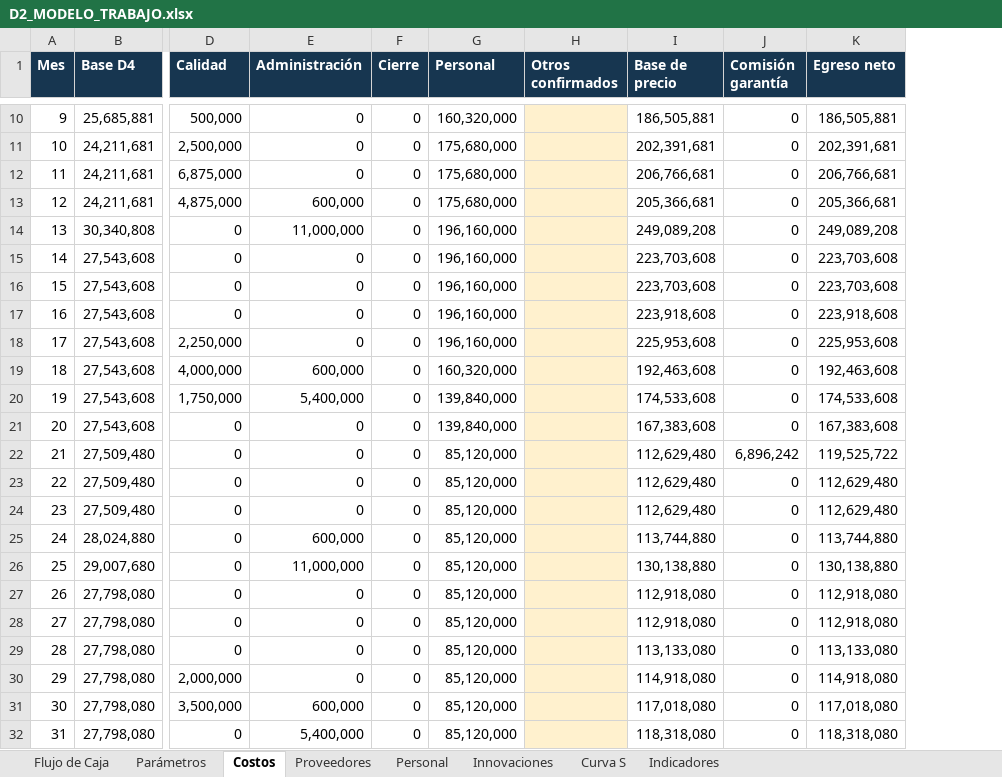
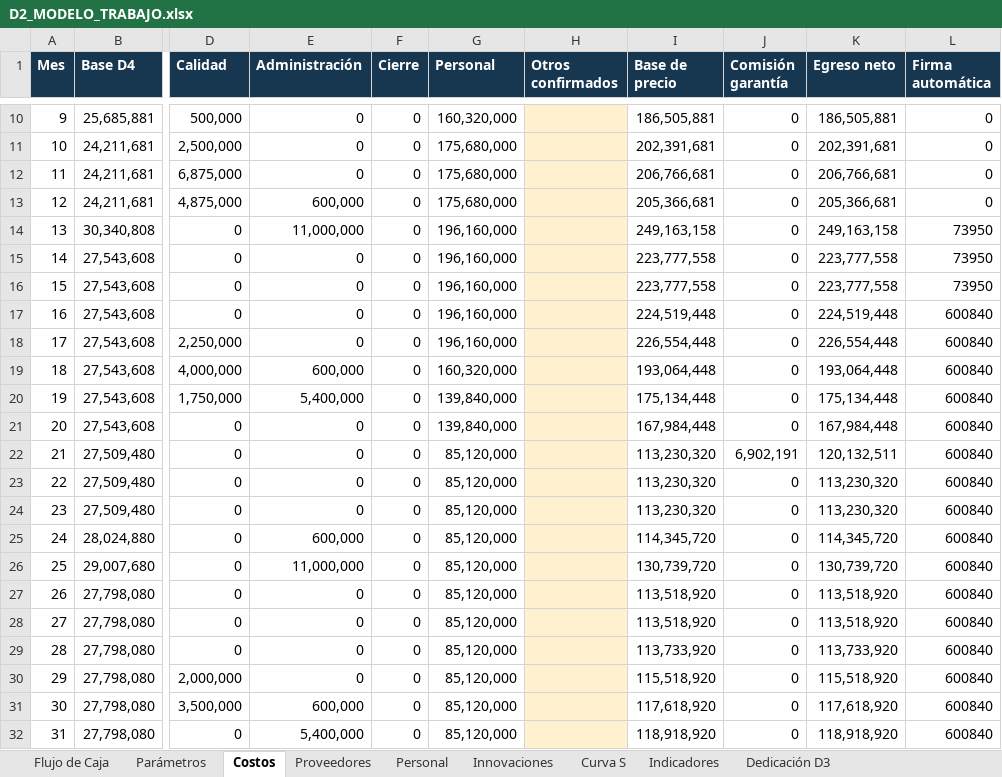
Before and after one commit to mvergaral/audIT, an Excel workbook: Informe-3/d2/D2_MODELO_TRABAJO.xlsx, sheet Costos, drawn as a sheet; only a part is shown, gaps mark what is left out; values as stored, in another font and other column widths than the file's, no borders; the diff covers the shown part only; the diff names each change by its address in the sheet, - before the commit and + after, or states it on an @@ line.

Commit message:
Integra dedicaciones D3, firma e IVA referencial D4

```diff
--- a/Informe-3/d2/D2_MODELO_TRABAJO.xlsx (sheet Costos)
+++ b/Informe-3/d2/D2_MODELO_TRABAJO.xlsx (sheet Costos)
+sheet tab: Dedicación D3
+column L (Firma automática), rows 10-32: 0 | 0 | 0 | 0 | 73950 | 73950 | 73950 | 600840 | 600840 | 600840 | 600840 | 600840 | 600840 | 600840 | 600840 | 600840 | 600840 | 600840 | 600840 | 600840 | 600840 | 600840 | 600840
-I14 (Base de precio): 249,089,208
+I14 (Base de precio): 249,163,158
-K14 (Egreso neto): 249,089,208
+K14 (Egreso neto): 249,163,158
-I15:I16 (Base de precio): 223,703,608
+I15:I16 (Base de precio): 223,777,558
-K15:K16 (Egreso neto): 223,703,608
+K15:K16 (Egreso neto): 223,777,558
-I17 (Base de precio): 223,918,608
+I17 (Base de precio): 224,519,448
-K17 (Egreso neto): 223,918,608
+K17 (Egreso neto): 224,519,448
-I18 (Base de precio): 225,953,608
+I18 (Base de precio): 226,554,448
-K18 (Egreso neto): 225,953,608
+K18 (Egreso neto): 226,554,448
-I19 (Base de precio): 192,463,608
+I19 (Base de precio): 193,064,448
-K19 (Egreso neto): 192,463,608
+K19 (Egreso neto): 193,064,448
-I20 (Base de precio): 174,533,608
+I20 (Base de precio): 175,134,448
-K20 (Egreso neto): 174,533,608
+K20 (Egreso neto): 175,134,448
-I21 (Base de precio): 167,383,608
+I21 (Base de precio): 167,984,448
-K21 (Egreso neto): 167,383,608
+K21 (Egreso neto): 167,984,448
-I22:I24 (Base de precio): 112,629,480
+I22:I24 (Base de precio): 113,230,320
-J22 (Comisión garantía): 6,896,242
+J22 (Comisión garantía): 6,902,191
-K22 (Egreso neto): 119,525,722
+K22 (Egreso neto): 120,132,511
-K23:K24 (Egreso neto): 112,629,480
+K23:K24 (Egreso neto): 113,230,320
-I25 (Base de precio): 113,744,880
+I25 (Base de precio): 114,345,720
-K25 (Egreso neto): 113,744,880
+K25 (Egreso neto): 114,345,720
-I26 (Base de precio): 130,138,880
+I26 (Base de precio): 130,739,720
-K26 (Egreso neto): 130,138,880
+K26 (Egreso neto): 130,739,720
-I27:I28 (Base de precio): 112,918,080
+I27:I28 (Base de precio): 113,518,920
-K27:K28 (Egreso neto): 112,918,080
+K27:K28 (Egreso neto): 113,518,920
-I29 (Base de precio): 113,133,080
+I29 (Base de precio): 113,733,920
-K29 (Egreso neto): 113,133,080
+K29 (Egreso neto): 113,733,920
-I30 (Base de precio): 114,918,080
+I30 (Base de precio): 115,518,920
-K30 (Egreso neto): 114,918,080
+K30 (Egreso neto): 115,518,920
-I31 (Base de precio): 117,018,080
+I31 (Base de precio): 117,618,920
-K31 (Egreso neto): 117,018,080
+K31 (Egreso neto): 117,618,920
-I32 (Base de precio): 118,318,080
+I32 (Base de precio): 118,918,920
-K32 (Egreso neto): 118,318,080
+K32 (Egreso neto): 118,918,920
```
Also changed, not shown: 50 edited cells elsewhere in this sheet, sheet Flujo de Caja, sheet Proveedores, sheet Curva S, sheet Innovaciones, sheet Indicadores, sheet Parámetros, formulas that keep their value, charts or pictures, 2 other files.
